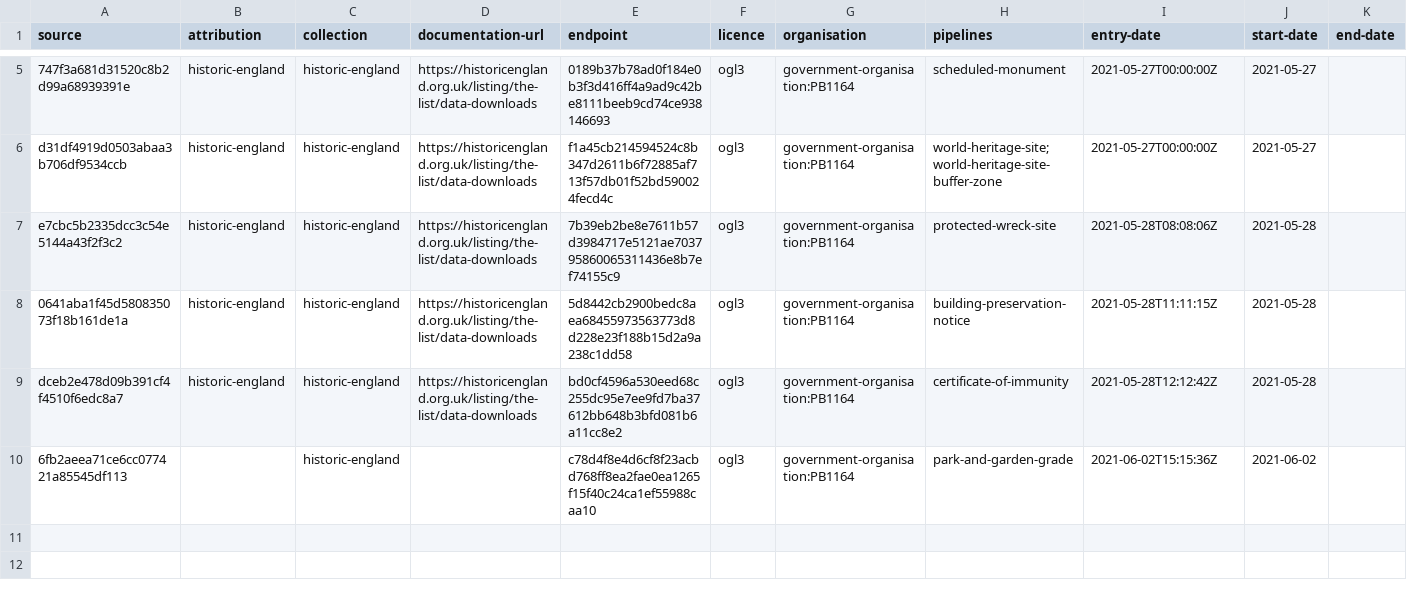
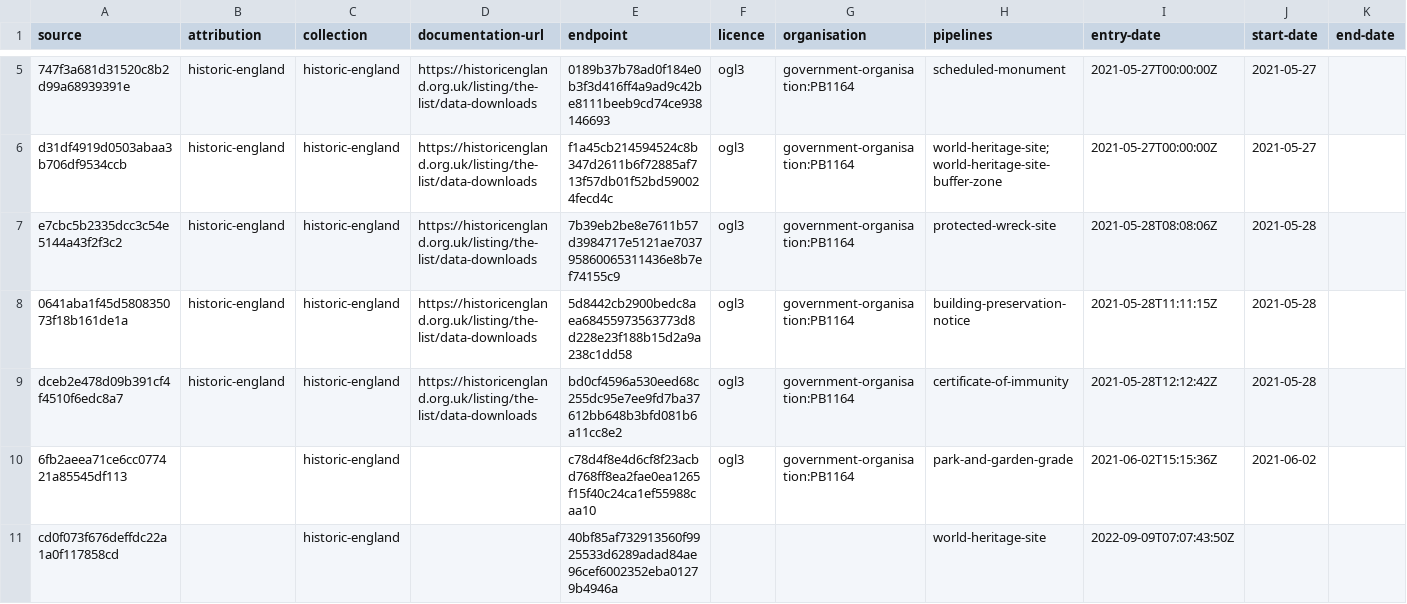
Before and after one commit to digital-land/historic-england-collection, a CSV file: collection/source.csv, drawn as a sheet; only a part is shown, gaps mark what is left out.

```diff
--- a/collection/source.csv
+++ b/collection/source.csv
@@ -10 +10,2 @@ dceb2e478d09b391cf4f4510f6edc8a7,historic-england,historic-england,https://histo
 6fb2aeea71ce6cc077421a85545df113,,historic-england,,c78d4f8e4d6cf8f23acbd768ff8ea2fae0ea1265f15f40c24ca1ef55988caa10,ogl3,government-organisation:PB1164,park-and-garden-grade,2021-06-02T15:15:36Z,2021-06-02,
+cd0f073f676deffdc22a1a0f117858cd,,historic-england,,40bf85af732913560f9925533d6289adad84ae96cef6002352eba01279b4946a,,,world-heritage-site,2022-09-09T07:07:43:50Z,,
```
Also changed, not shown: collection/endpoint.csv, 3 other files.
